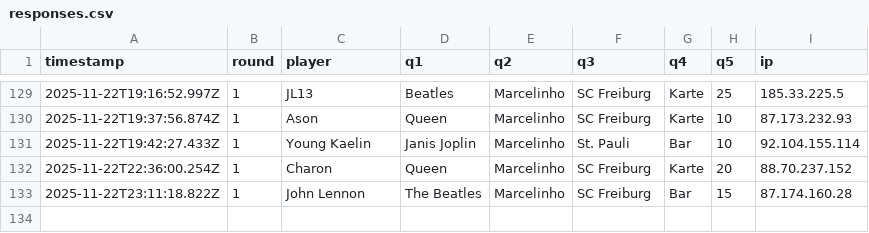
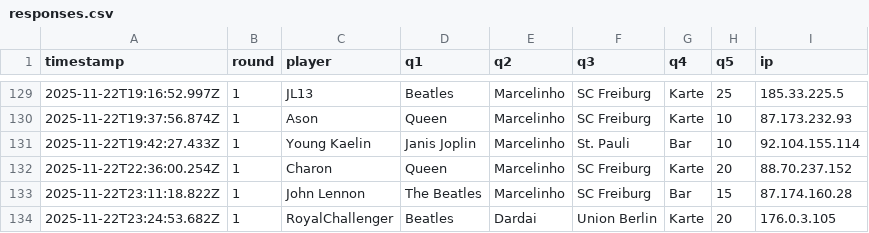
Before and after one commit to Mart-041/Im-with-stupid, a CSV file: data/responses.csv, drawn as a sheet; only a part is shown, gaps mark what is left out.

Commit message:
add response RoyalChallenger @ 2025-11-22T23:24:53.682Z

```diff
--- a/data/responses.csv
+++ b/data/responses.csv
@@ -133 +133,2 @@ timestamp;round;player;q1;q2;q3;q4;q5;ip
 2025-11-22T23:11:18.822Z;1;John Lennon;The Beatles;Marcelinho;SC Freiburg;Bar;15;87.174.160.28
+2025-11-22T23:24:53.682Z;1;RoyalChallenger;Beatles;Dardai;Union Berlin;Karte;20;176.0.3.105
```
